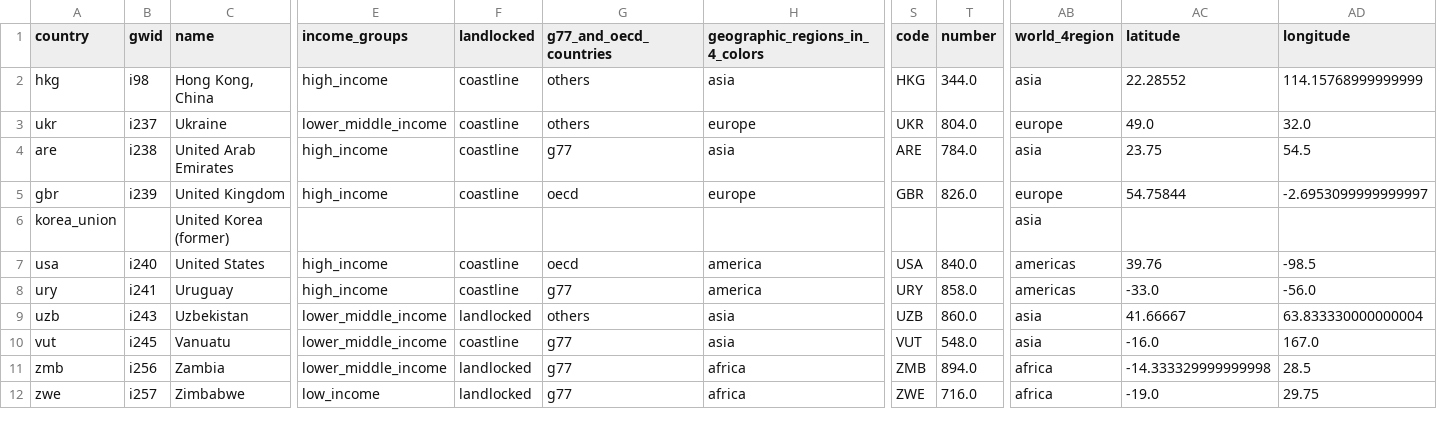
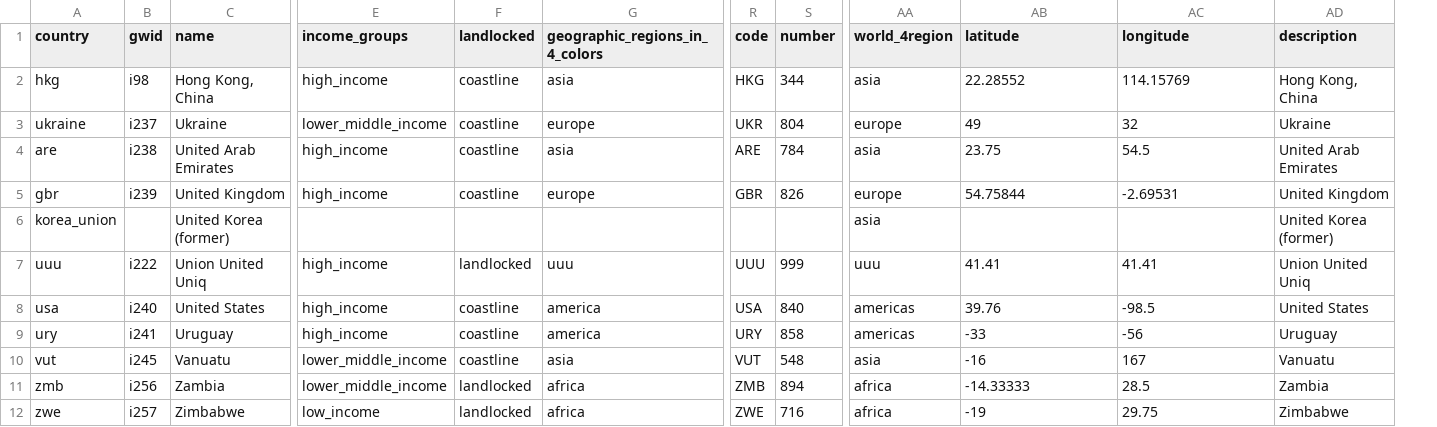
Before and after one commit to VS-work/ddf-gapminder-world-stub-4-validated, a CSV file: ddf--entities--geo--country.csv, drawn as a sheet; only a part is shown, gaps mark what is left out; removed rows and columns are numbered as before the commit, all else as after; rows hold the shown columns only; the diff names each change by its address in the sheet, - before the commit and + after, or states it on an @@ line.

```diff
--- a/ddf--entities--geo--country.csv
+++ b/ddf--entities--geo--country.csv
-column G (g77_and_oecd_countries), rows 2-8: others | others | g77 | oecd |  | oecd | g77; rows 10-12: all g77
+column AD (description), rows 2-6: Hong Kong, China | Ukraine | United Arab Emirates | United Kingdom | United Korea (former); rows 8-12: United States | Uruguay | Vanuatu | Zambia | Zimbabwe
-S2 (number): 344.0
+S2 (number): 344
-AC2 (longitude): 114.15768999999999
+AC2 (longitude): 114.15769
-A3 (country): ukr
+A3 (country): ukraine
-S3 (number): 804.0
+S3 (number): 804
-AB3 (latitude): 49.0
+AB3 (latitude): 49
-AC3 (longitude): 32.0
+AC3 (longitude): 32
-S4 (number): 784.0
+S4 (number): 784
-S5 (number): 826.0
+S5 (number): 826
-AC5 (longitude): -2.6953099999999997
+AC5 (longitude): -2.69531
+row 7: uuu | i222 | Union United Uniq | high_income | landlocked | uuu | UUU | 999 | uuu | 41.41 | 41.41 | Union United Uniq
-S8 (number): 840.0
+S8 (number): 840
-S9 (number): 858.0
+S9 (number): 858
-AB9 (latitude): -33.0
+AB9 (latitude): -33
-AC9 (longitude): -56.0
+AC9 (longitude): -56
-row 9: uzb | i243 | Uzbekistan | lower_middle_income | landlocked | others | asia | UZB | 860.0 | asia | 41.66667 | 63.833330000000004
-S10 (number): 548.0
+S10 (number): 548
-AB10 (latitude): -16.0
+AB10 (latitude): -16
-AC10 (longitude): 167.0
+AC10 (longitude): 167
-S11 (number): 894.0
+S11 (number): 894
-AB11 (latitude): -14.333329999999998
+AB11 (latitude): -14.33333
-S12 (number): 716.0
+S12 (number): 716
-AB12 (latitude): -19.0
+AB12 (latitude): -19
```
Also changed, not shown: ddf--concepts.csv, ddf--datapoints--energy_use_total--by--geo--year.csv, 3 other files.
